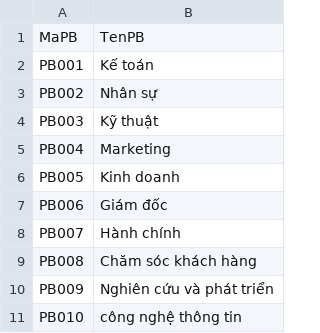
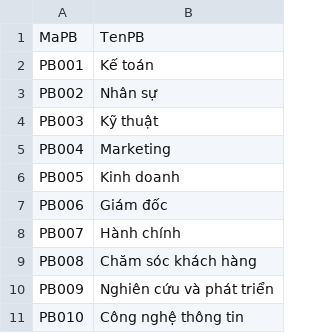
Before and after one commit to deakay13/HR-Management-WebApp, a CSV file: Backend/seeders/seed-data/PhongBan.csv, drawn as a sheet.

Commit message:
fix code v25

```diff
--- a/Backend/seeders/seed-data/PhongBan.csv
+++ b/Backend/seeders/seed-data/PhongBan.csv
@@ -10,2 +10,2 @@ PB008,Chăm sóc khách hàng
 PB009,Nghiên cứu và phát triển
-PB010,công nghệ thông tin
+PB010,Công nghệ thông tin
```
